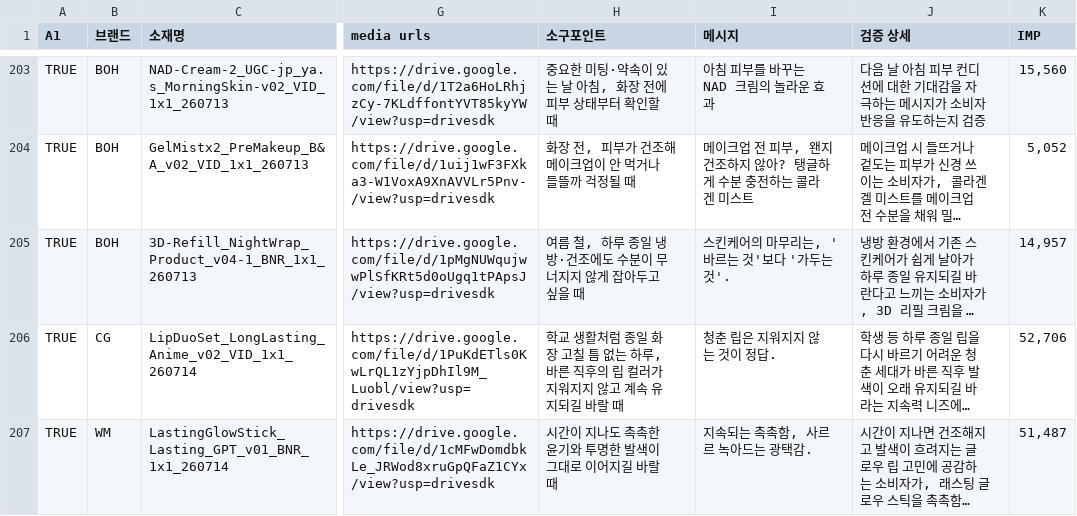
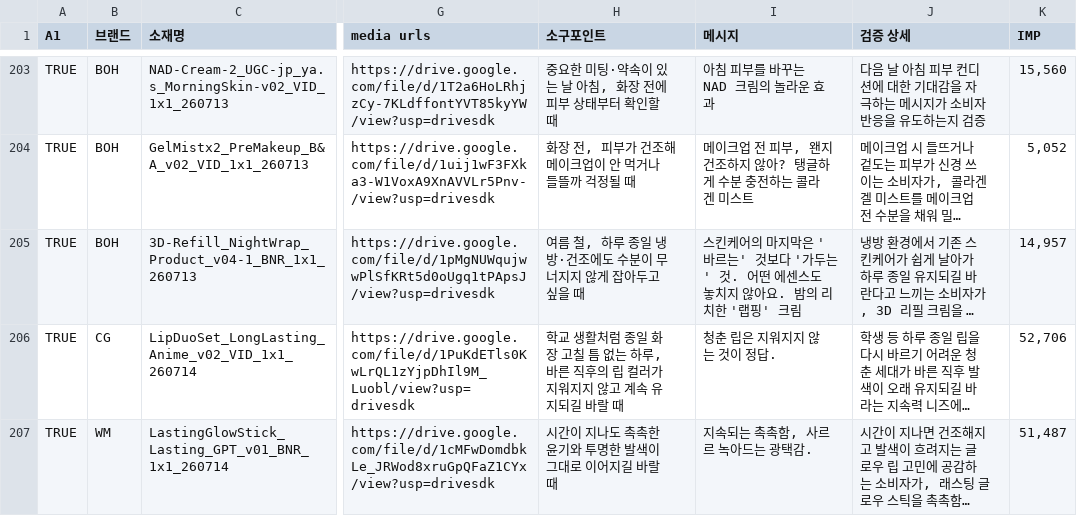
Before and after one commit to qlrltm123-a11y/creative-dashboard, a CSV file: data/cep-log.csv, drawn as a sheet; only a part is shown, gaps mark what is left out; long unchanged cells end in …; the diff covers the shown part only; the diff names each change by its address in the sheet, - before the commit and + after, or states it on an @@ line.

```diff
--- a/data/cep-log.csv
+++ b/data/cep-log.csv
-I205 (메시지): …어의 마무리는, '바르는 것'보다 '가두는 것'.
+I205 (메시지): …어의 마지막은 '바르는' 것보다 '가두는' 것. 어떤 에센스도 놓치지 않아요. 밤의 리치한 '랩핑' 크림
```
Also changed, not shown: 24 edited cells elsewhere in this file.
